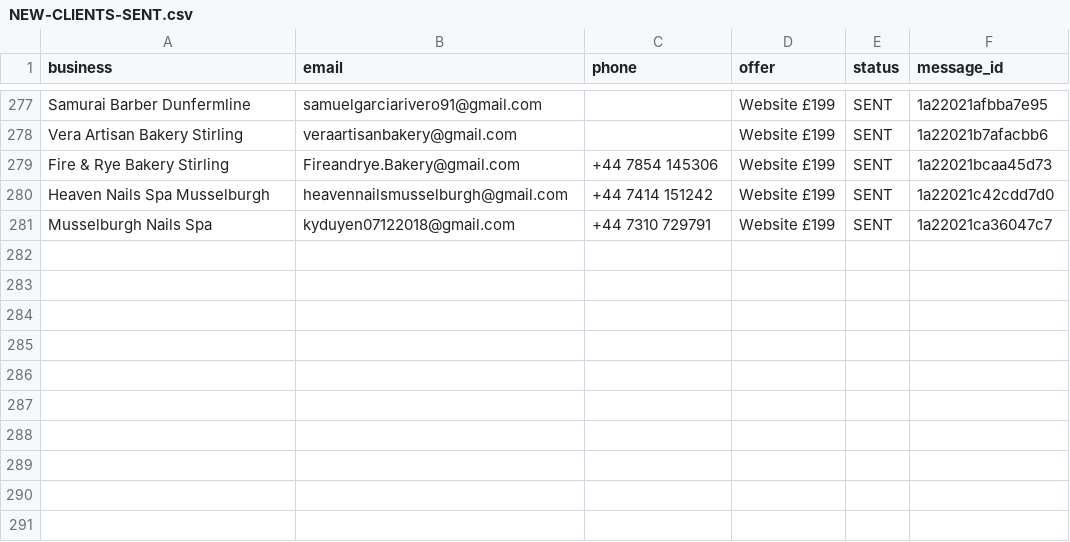
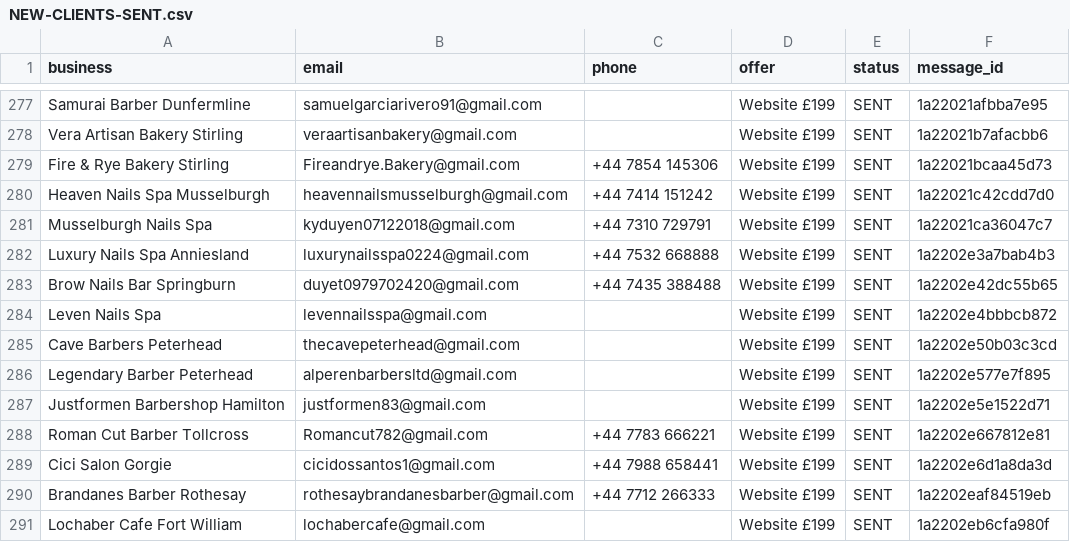
Before and after one commit to Hameed552/autogrow-starter, a CSV file: outreach-tools/same-day-cash/NEW-CLIENTS-SENT.csv, drawn as a sheet; only a part is shown, gaps mark what is left out; the diff names each change by its address in the sheet, - before the commit and + after, or states it on an @@ line.

```diff
--- a/outreach-tools/same-day-cash/NEW-CLIENTS-SENT.csv
+++ b/outreach-tools/same-day-cash/NEW-CLIENTS-SENT.csv
+row 282: Luxury Nails Spa Anniesland | luxurynailsspa0224@gmail.com | +44 7532 668888 | Website £199 | SENT | 1a2202e3a7bab4b3
+row 283: Brow Nails Bar Springburn | duyet0979702420@gmail.com | +44 7435 388488 | Website £199 | SENT | 1a2202e42dc55b65
+row 284: Leven Nails Spa | levennailsspa@gmail.com |  | Website £199 | SENT | 1a2202e4bbbcb872
+row 285: Cave Barbers Peterhead | thecavepeterhead@gmail.com |  | Website £199 | SENT | 1a2202e50b03c3cd
+row 286: Legendary Barber Peterhead | alperenbarbersltd@gmail.com |  | Website £199 | SENT | 1a2202e577e7f895
+row 287: Justformen Barbershop Hamilton | justformen83@gmail.com |  | Website £199 | SENT | 1a2202e5e1522d71
+row 288: Roman Cut Barber Tollcross | Romancut782@gmail.com | +44 7783 666221 | Website £199 | SENT | 1a2202e667812e81
+row 289: Cici Salon Gorgie | cicidossantos1@gmail.com | +44 7988 658441 | Website £199 | SENT | 1a2202e6d1a8da3d
+row 290: Brandanes Barber Rothesay | rothesaybrandanesbarber@gmail.com | +44 7712 266333 | Website £199 | SENT | 1a2202eaf84519eb
+row 291: Lochaber Cafe Fort William | lochabercafe@gmail.com |  | Website £199 | SENT | 1a2202eb6cfa980f
```
Also changed, not shown: outreach-tools/same-day-cash/WALK-SHEET-LEITH.csv, 1 other file.
